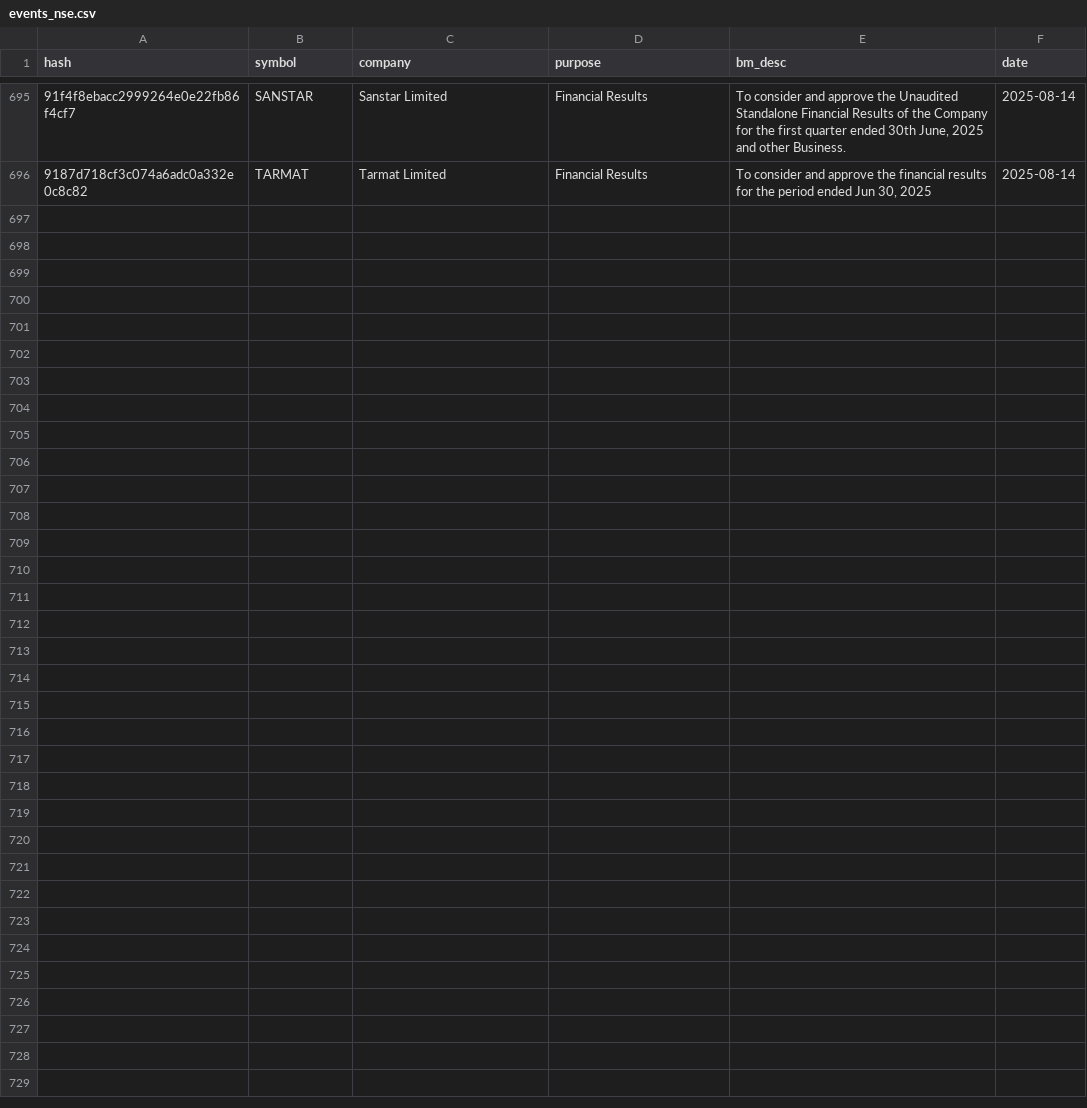
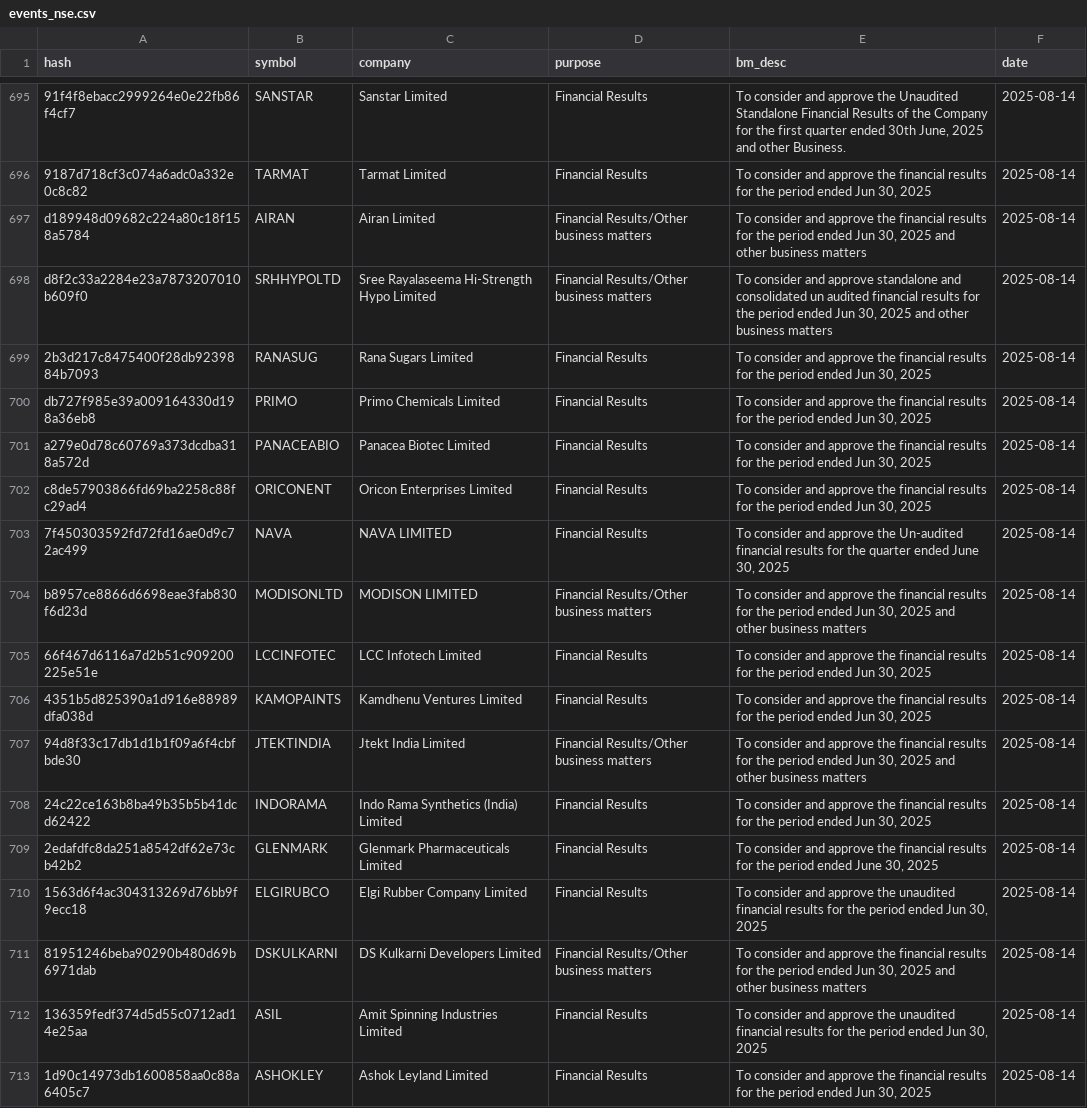
Before and after one commit to parthindia47/scan360, a CSV file: stock_fillings/events_nse.csv, drawn as a sheet; only a part is shown, gaps mark what is left out; the diff names each change by its address in the sheet, - before the commit and + after, or states it on an @@ line.

```diff
--- a/stock_fillings/events_nse.csv
+++ b/stock_fillings/events_nse.csv
+row 697: d189948d09682c224a80c18f158a5784 | AIRAN | Airan Limited | Financial Results/Other business matters | To consider and approve the financial results for the period ended Jun 30, 2025 and other business matters | 2025-08-14
+row 698: d8f2c33a2284e23a7873207010b609f0 | SRHHYPOLTD | Sree Rayalaseema Hi-Strength Hypo Limited | Financial Results/Other business matters | To consider and approve standalone and consolidated un audited financial results for the period ended Jun 30, 2025 and other business matters | 2025-08-14
+row 699: 2b3d217c8475400f28db9239884b7093 | RANASUG | Rana Sugars Limited | Financial Results | To consider and approve the financial results for the period ended Jun 30, 2025 | 2025-08-14
+row 700: db727f985e39a009164330d198a36eb8 | PRIMO | Primo Chemicals Limited | Financial Results | To consider and approve the financial results for the period ended Jun 30, 2025 | 2025-08-14
+row 701: a279e0d78c60769a373dcdba318a572d | PANACEABIO | Panacea Biotec Limited | Financial Results | To consider and approve the financial results for the period ended Jun 30, 2025 | 2025-08-14
+row 702: c8de57903866fd69ba2258c88fc29ad4 | ORICONENT | Oricon Enterprises Limited | Financial Results | To consider and approve the financial results for the period ended Jun 30, 2025 | 2025-08-14
+row 703: 7f450303592fd72fd16ae0d9c72ac499 | NAVA | NAVA LIMITED | Financial Results | To consider and approve the Un-audited financial results for the quarter ended June 30, 2025 | 2025-08-14
+row 704: b8957ce8866d6698eae3fab830f6d23d | MODISONLTD | MODISON LIMITED | Financial Results/Other business matters | To consider and approve the financial results for the period ended Jun 30, 2025 and other business matters | 2025-08-14
+row 705: 66f467d6116a7d2b51c909200225e51e | LCCINFOTEC | LCC Infotech Limited | Financial Results | To consider and approve the financial results for the period ended Jun 30, 2025 | 2025-08-14
+row 706: 4351b5d825390a1d916e88989dfa038d | KAMOPAINTS | Kamdhenu Ventures Limited | Financial Results | To consider and approve the financial results for the period ended Jun 30, 2025 | 2025-08-14
+row 707: 94d8f33c17db1d1b1f09a6f4cbfbde30 | JTEKTINDIA | Jtekt India Limited | Financial Results/Other business matters | To consider and approve the financial results for the period ended Jun 30, 2025 and other business matters | 2025-08-14
+row 708: 24c22ce163b8ba49b35b5b41dcd62422 | INDORAMA | Indo Rama Synthetics (India) Limited | Financial Results | To consider and approve the financial results for the period ended Jun 30, 2025 | 2025-08-14
+row 709: 2edafdfc8da251a8542df62e73cb42b2 | GLENMARK | Glenmark Pharmaceuticals Limited | Financial Results | To consider and approve the financial results for the period ended June 30, 2025 | 2025-08-14
+row 710: 1563d6f4ac304313269d76bb9f9ecc18 | ELGIRUBCO | Elgi Rubber Company Limited | Financial Results | To consider and approve the unaudited financial results for the period ended Jun 30, 2025 | 2025-08-14
+row 711: 81951246beba90290b480d69b6971dab | DSKULKARNI | DS Kulkarni Developers Limited | Financial Results/Other business matters | To consider and approve the financial results for the period ended Jun 30, 2025 and other business matters | 2025-08-14
+row 712: 136359fedf374d5d55c0712ad14e25aa | ASIL | Amit Spinning Industries Limited | Financial Results | To consider and approve the unaudited financial results for the period ended Jun 30, 2025 | 2025-08-14
+row 713: 1d90c14973db1600858aa0c88a6405c7 | ASHOKLEY | Ashok Leyland Limited | Financial Results | To consider and approve the financial results for the period ended Jun 30, 2025 | 2025-08-14
```
Also changed, not shown: stock_charts/20MICRONS.csv, stock_charts/21STCENMGM.csv, 6 other files.
